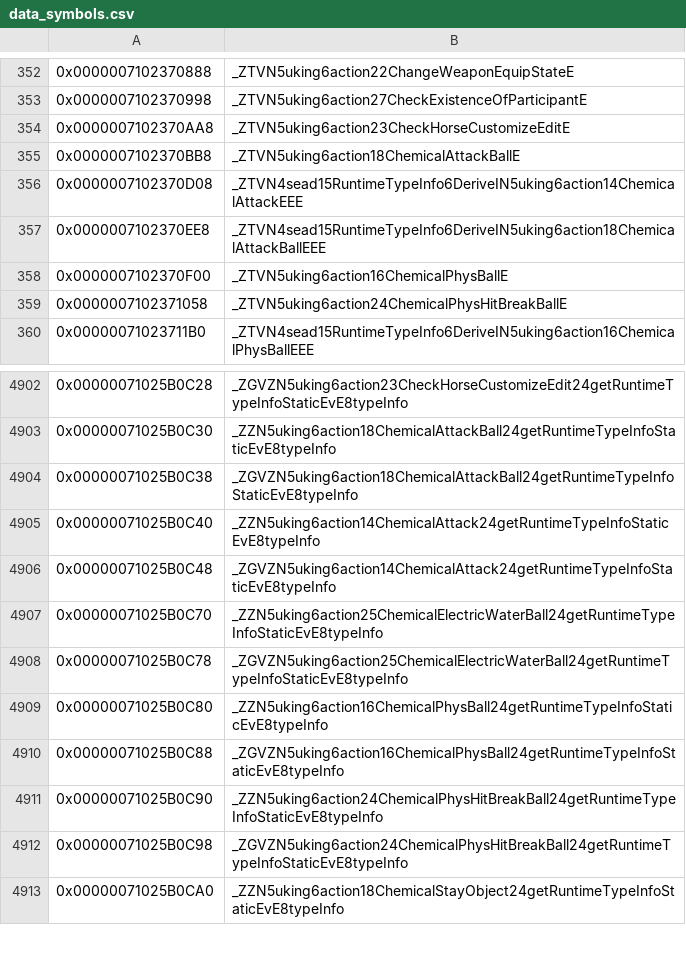
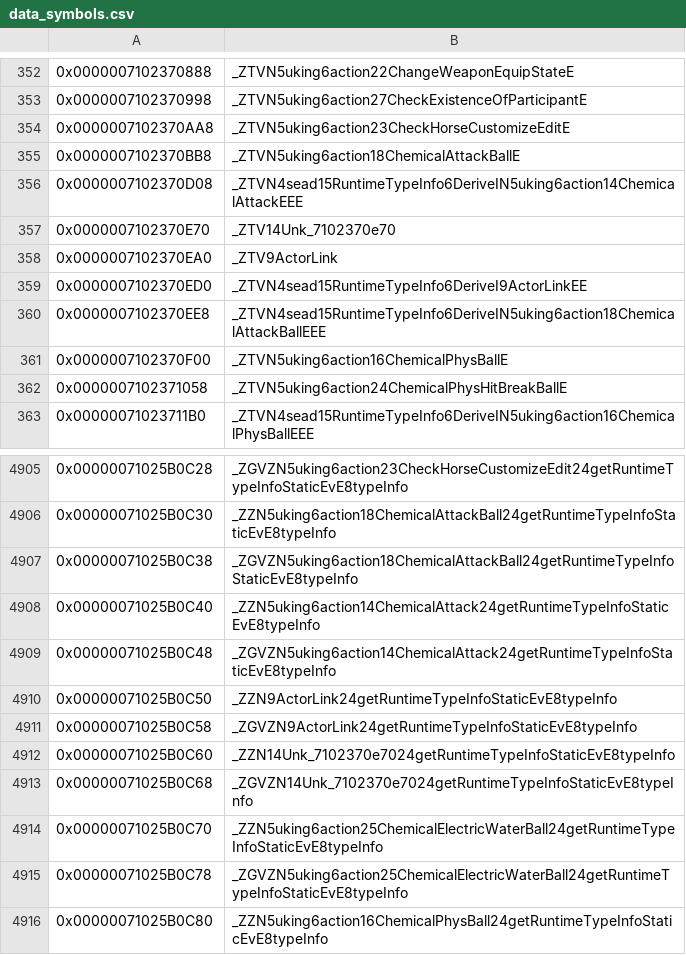
Before and after one commit to snrubrm/botw, a CSV file: data/data_symbols.csv, drawn as a sheet; only a part is shown, gaps mark what is left out; the shorter side is filled out with more unchanged rows; the diff names each change by its address in the sheet, - before the commit and + after, or states it on an @@ line.

Commit message:
Add ActorLink / Unk_7102370e70 (AI tree variable actor link)
Header-only RTTI classes (vtables 0x7102370ea0 / 0x7102370e70, parent
Unk_71025afb58, BaseProcLink at +8); CSV entries renamed, data symbols added.
Their functions are emitted by ChemicalElectricWaterBall's TU (other lane).

```diff
--- a/data/data_symbols.csv
+++ b/data/data_symbols.csv
+row 357: 0x0000007102370E70 | _ZTV14Unk_7102370e70
+row 358: 0x0000007102370EA0 | _ZTV9ActorLink
+row 359: 0x0000007102370ED0 | _ZTVN4sead15RuntimeTypeInfo6DeriveI9ActorLinkEE
+row 4910: 0x00000071025B0C50 | _ZZN9ActorLink24getRuntimeTypeInfoStaticEvE8typeInfo
+row 4911: 0x00000071025B0C58 | _ZGVZN9ActorLink24getRuntimeTypeInfoStaticEvE8typeInfo
+row 4912: 0x00000071025B0C60 | _ZZN14Unk_7102370e7024getRuntimeTypeInfoStaticEvE8typeInfo
+row 4913: 0x00000071025B0C68 | _ZGVZN14Unk_7102370e7024getRuntimeTypeInfoStaticEvE8typeInfo
```
Also changed, not shown: 3 other files.
